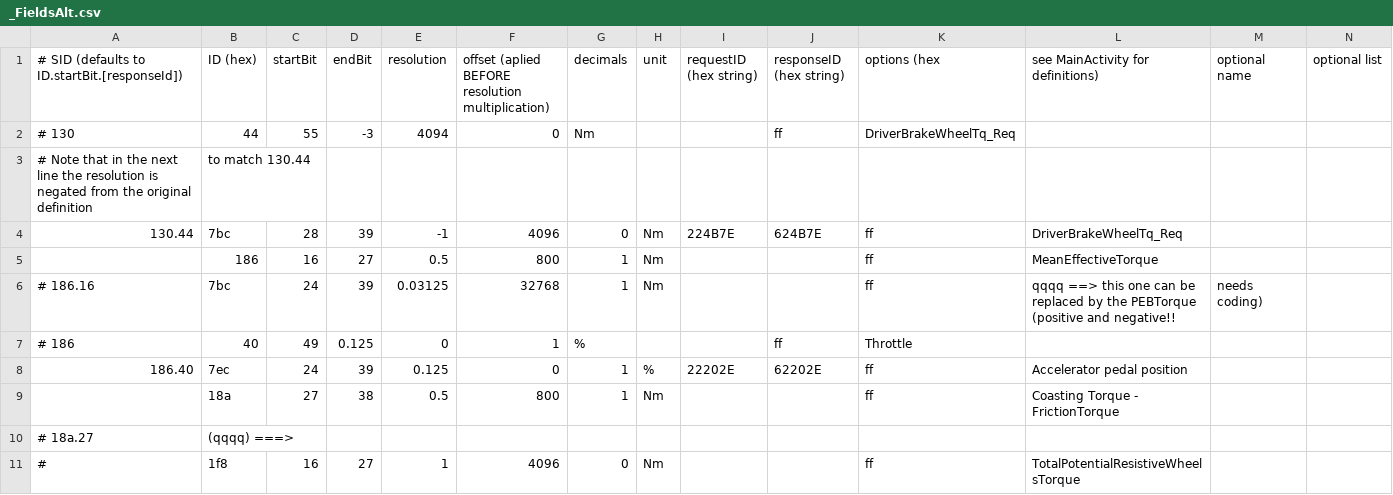
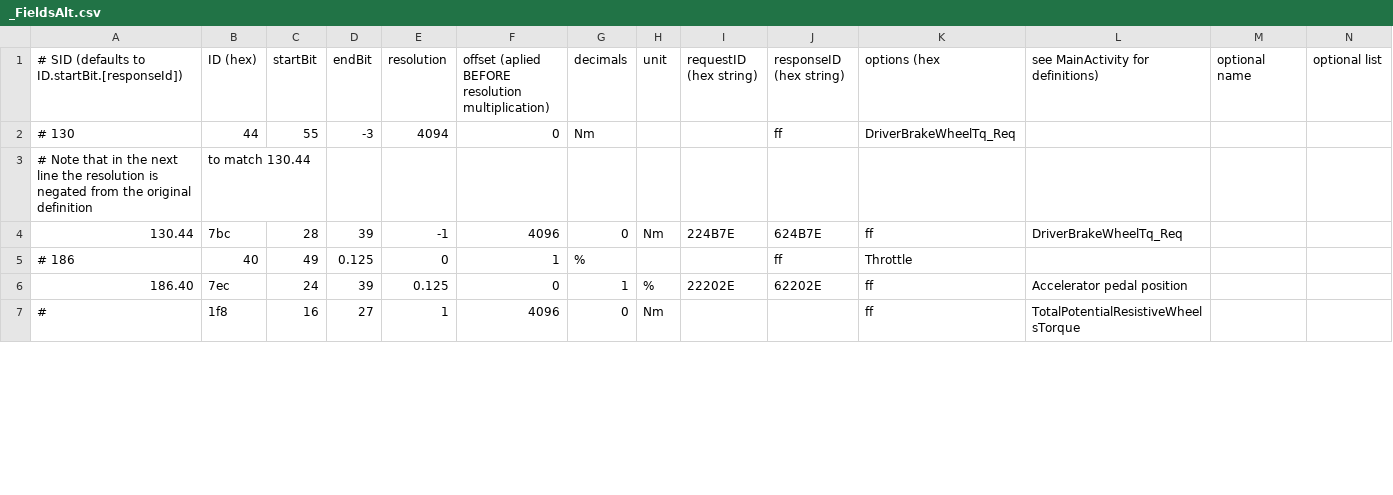
Before and after one commit to fesch/CanZE, a CSV file: app/src/main/assets/_FieldsAlt.csv, drawn as a sheet; only a part is shown; the diff covers the shown part only; the diff names each change by its address in the sheet, - before the commit and + after, or states it on an @@ line.

```diff
--- a/app/src/main/assets/_FieldsAlt.csv
+++ b/app/src/main/assets/_FieldsAlt.csv
-row 5:  | 186 | 16 | 27 | 0.5 | 800 | 1 | Nm |  |  | ff | MeanEffectiveTorque
-row 6: # 186.16 | 7bc | 24 | 39 | 0.03125 | 32768 | 1 | Nm |  |  | ff | qqqq ==> this one can be replaced by the PEBTorque (positive and negative!! | needs coding)
-row 9:  | 18a | 27 | 38 | 0.5 | 800 | 1 | Nm |  |  | ff | Coasting Torque - FrictionTorque
-row 10: # 18a.27 | (qqqq) ===>
```
Also changed, not shown: 12 removed rows and 13 edited cells elsewhere in this file, app/src/main/assets/_Fields.csv, 12 other files.
